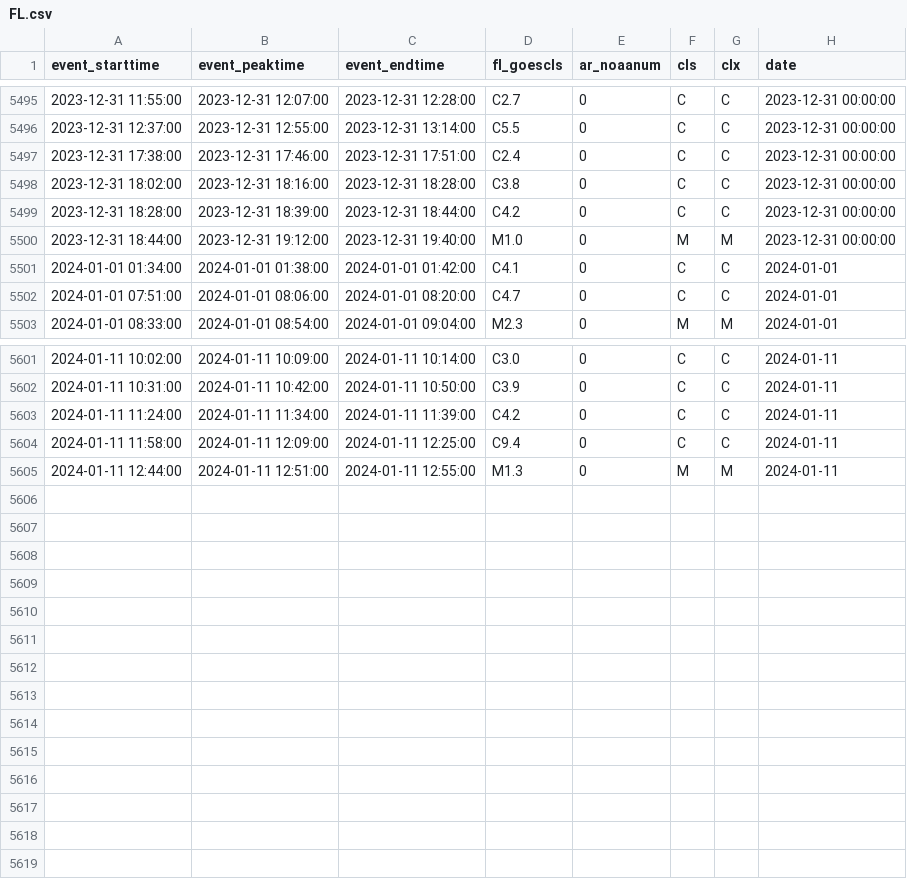
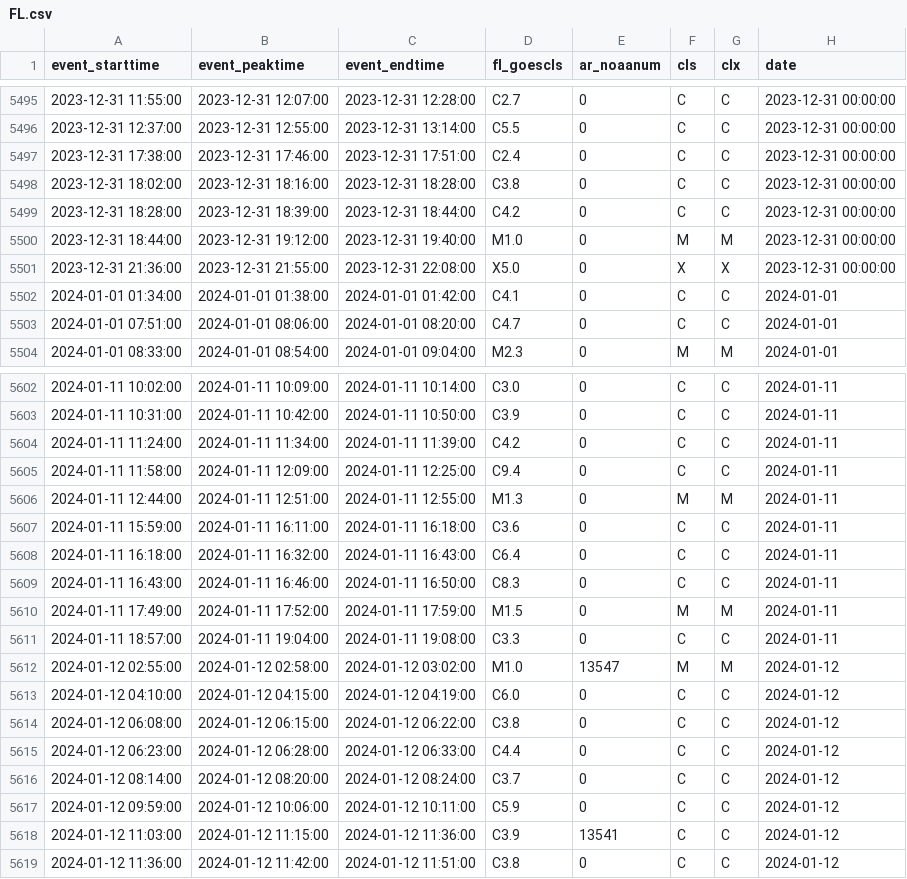
Before and after one commit to shibaji7/SD_RT_SWF_Monitoring, a CSV file: assets/data/FL.csv, drawn as a sheet; only a part is shown, gaps mark what is left out; the diff names each change by its address in the sheet, - before the commit and + after, or states it on an @@ line.

Commit message:
Updated Flare List

```diff
--- a/assets/data/FL.csv
+++ b/assets/data/FL.csv
+row 5501: 2023-12-31 21:36:00 | 2023-12-31 21:55:00 | 2023-12-31 22:08:00 | X5.0 | 0 | X | X | 2023-12-31 00:00:00
+row 5607: 2024-01-11 15:59:00 | 2024-01-11 16:11:00 | 2024-01-11 16:18:00 | C3.6 | 0 | C | C | 2024-01-11
+row 5608: 2024-01-11 16:18:00 | 2024-01-11 16:32:00 | 2024-01-11 16:43:00 | C6.4 | 0 | C | C | 2024-01-11
+row 5609: 2024-01-11 16:43:00 | 2024-01-11 16:46:00 | 2024-01-11 16:50:00 | C8.3 | 0 | C | C | 2024-01-11
+row 5610: 2024-01-11 17:49:00 | 2024-01-11 17:52:00 | 2024-01-11 17:59:00 | M1.5 | 0 | M | M | 2024-01-11
+row 5611: 2024-01-11 18:57:00 | 2024-01-11 19:04:00 | 2024-01-11 19:08:00 | C3.3 | 0 | C | C | 2024-01-11
+row 5612: 2024-01-12 02:55:00 | 2024-01-12 02:58:00 | 2024-01-12 03:02:00 | M1.0 | 13547 | M | M | 2024-01-12
+row 5613: 2024-01-12 04:10:00 | 2024-01-12 04:15:00 | 2024-01-12 04:19:00 | C6.0 | 0 | C | C | 2024-01-12
+row 5614: 2024-01-12 06:08:00 | 2024-01-12 06:15:00 | 2024-01-12 06:22:00 | C3.8 | 0 | C | C | 2024-01-12
+row 5615: 2024-01-12 06:23:00 | 2024-01-12 06:28:00 | 2024-01-12 06:33:00 | C4.4 | 0 | C | C | 2024-01-12
+row 5616: 2024-01-12 08:14:00 | 2024-01-12 08:20:00 | 2024-01-12 08:24:00 | C3.7 | 0 | C | C | 2024-01-12
+row 5617: 2024-01-12 09:59:00 | 2024-01-12 10:06:00 | 2024-01-12 10:11:00 | C5.9 | 0 | C | C | 2024-01-12
+row 5618: 2024-01-12 11:03:00 | 2024-01-12 11:15:00 | 2024-01-12 11:36:00 | C3.9 | 13541 | C | C | 2024-01-12
+row 5619: 2024-01-12 11:36:00 | 2024-01-12 11:42:00 | 2024-01-12 11:51:00 | C3.8 | 0 | C | C | 2024-01-12
```
Also changed, not shown: assets/data/FL.2023.csv, assets/data/FL.2023_color.csv, 5 other files.
